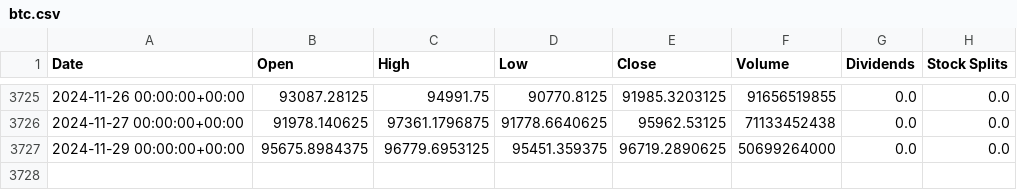
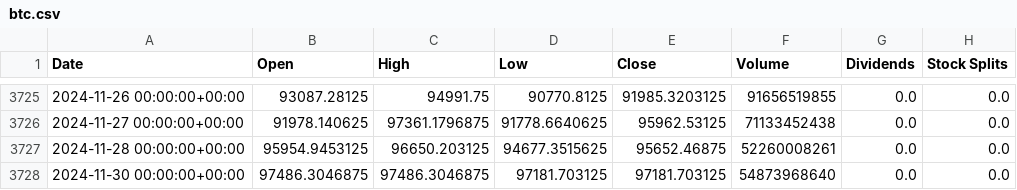
Before and after one commit to preetsanjam/Crypto_Price_Analysis, a CSV file: Datasets/btc.csv, drawn as a sheet; only a part is shown, gaps mark what is left out; removed rows and columns are numbered as before the commit, all else as after; the diff names each change by its address in the sheet, - before the commit and + after, or states it on an @@ line.

Commit message:
Updated Bitcoin dataset

```diff
--- a/Datasets/btc.csv
+++ b/Datasets/btc.csv
-row 3727: 2024-11-29 00:00:00+00:00 | 95675.8984375 | 96779.6953125 | 95451.359375 | 96719.2890625 | 50699264000 | 0.0 | 0.0
+row 3727: 2024-11-28 00:00:00+00:00 | 95954.9453125 | 96650.203125 | 94677.3515625 | 95652.46875 | 52260008261 | 0.0 | 0.0
+row 3728: 2024-11-30 00:00:00+00:00 | 97486.3046875 | 97486.3046875 | 97181.703125 | 97181.703125 | 54873968640 | 0.0 | 0.0
```
